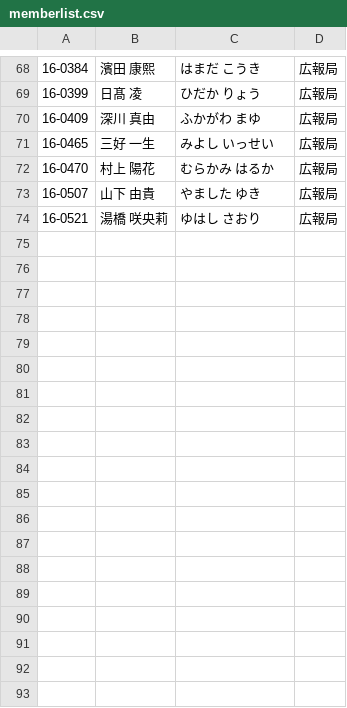
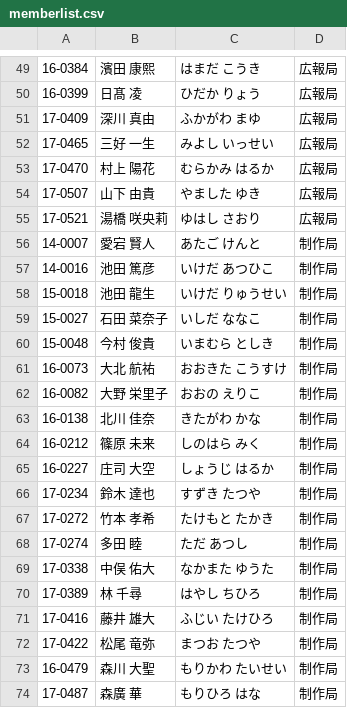
Before and after one commit to chi-ao-1118/website, a CSV file: list/memberlist.csv, drawn as a sheet; only a part is shown, gaps mark what is left out; the diff covers the shown part only.

```diff
--- a/list/memberlist.csv
+++ b/list/memberlist.csv
@@ -69,6 +50,25 @@
 16-0399,日髙 凌,ひだか　りょう,広報局
-16-0409,深川 真由,ふかがわ　まゆ,広報局
-16-0465,三好 一生,みよし　いっせい,広報局
-16-0470,村上 陽花,むらかみ　はるか,広報局
-16-0507,山下 由貴,やました　ゆき,広報局
-16-0521,湯橋 咲央莉,ゆはし　さおり,広報局
+17-0409,深川 真由,ふかがわ　まゆ,広報局
+17-0465,三好 一生,みよし　いっせい,広報局
+17-0470,村上 陽花,むらかみ　はるか,広報局
+17-0507,山下 由貴,やました　ゆき,広報局
+17-0521,湯橋 咲央莉,ゆはし　さおり,広報局
+14-0007,愛宕 賢人,あたご　けんと,制作局
+14-0016,池田 篤彦,いけだ　あつひこ,制作局
+15-0018,池田 龍生,いけだ　りゅうせい,制作局
+15-0027,石田 菜奈子,いしだ　ななこ,制作局
+15-0048,今村 俊貴,いまむら　としき,制作局
+16-0073,大北 航祐,おおきた　こうすけ,制作局
+16-0082,大野 栄里子,おおの　えりこ,制作局
+16-0138,北川 佳奈,きたがわ　かな,制作局
+16-0212,篠原 未来,しのはら　みく,制作局
+16-0227,庄司 大空,しょうじ　はるか,制作局
+17-0234,鈴木 達也,すずき　たつや,制作局
+17-0272,竹本 孝希,たけもと　たかき,制作局
+17-0274,多田 睦,ただ　あつし,制作局
+17-0338,中俣 佑大,なかまた　ゆうた,制作局
+17-0389,林 千尋,はやし　ちひろ,制作局
+17-0416,藤井 雄大,ふじい　たけひろ,制作局
+17-0422,松尾 竜弥,まつお　たつや,制作局
+16-0479,森川 大聖,もりかわ たいせい,制作局
+17-0487,森廣 華,もりひろ　はな,制作局
```
Also changed, not shown: 13 removed rows and 25 edited cells elsewhere in this file, 2 other files.
